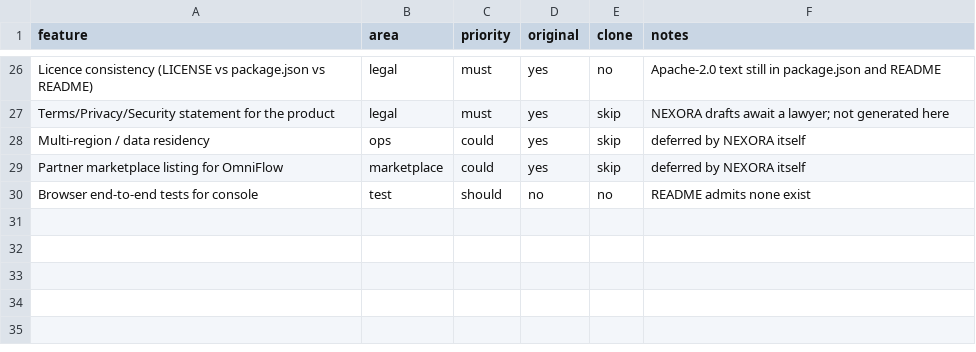
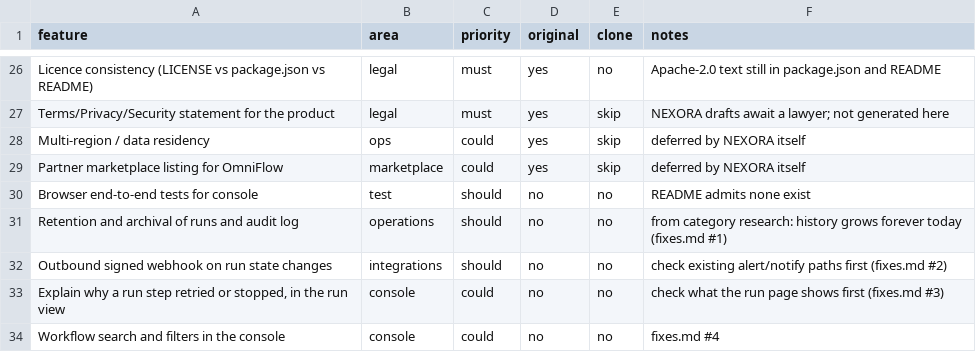
Before and after one commit to xsmartbartx/Omniflow, a CSV file: replica/features.csv, drawn as a sheet; only a part is shown, gaps mark what is left out.

```diff
--- a/replica/features.csv
+++ b/replica/features.csv
@@ -30 +30,5 @@ Partner marketplace listing for OmniFlow,marketplace,could,yes,skip,deferred by
 Browser end-to-end tests for console,test,should,no,no,README admits none exist
+Retention and archival of runs and audit log,operations,should,no,no,from category research: history grows forever today (fixes.md #1)
+Outbound signed webhook on run state changes,integrations,should,no,no,check existing alert/notify paths first (fixes.md #2)
+"Explain why a run step retried or stopped, in the run view",console,could,no,no,check what the run page shows first (fixes.md #3)
+Workflow search and filters in the console,console,could,no,no,fixes.md #4
```
Also changed, not shown: 4 other files.
